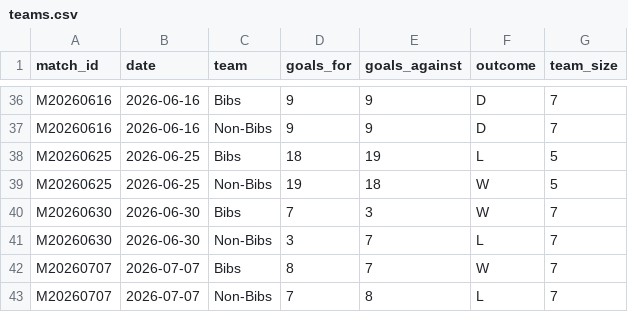
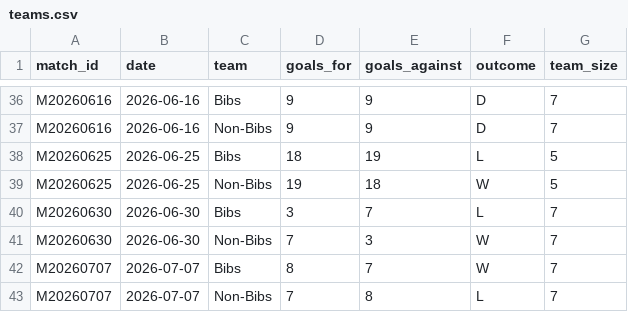
Before and after one commit to faisalmushtaq/tntf, a CSV file: data/teams.csv, drawn as a sheet; only a part is shown, gaps mark what is left out.

```diff
--- a/data/teams.csv
+++ b/data/teams.csv
@@ -39,4 +39,4 @@ M20260625,2026-06-25,Bibs,18,19,L,5
 M20260625,2026-06-25,Non-Bibs,19,18,W,5
-M20260630,2026-06-30,Bibs,7,3,W,7
-M20260630,2026-06-30,Non-Bibs,3,7,L,7
+M20260630,2026-06-30,Bibs,3,7,L,7
+M20260630,2026-06-30,Non-Bibs,7,3,W,7
 M20260707,2026-07-07,Bibs,8,7,W,7
```
Also changed, not shown: data/matches.csv, 17 other files.
